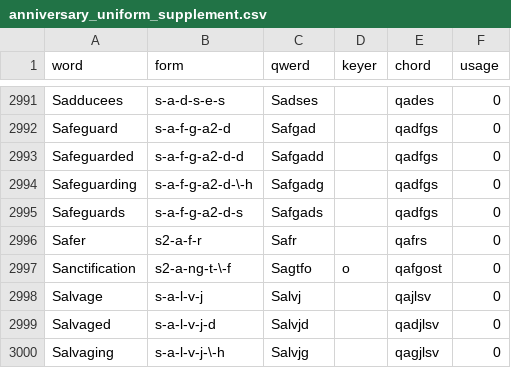
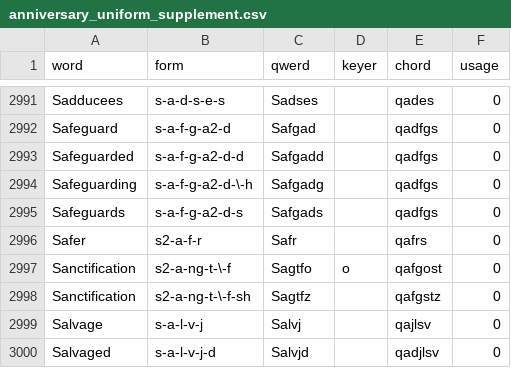
Before and after one commit to codepoke-kk/qwertigraphy, a CSV file: qwertigraph/dictionaries/anniversary_uniform_supplement.csv, drawn as a sheet; only a part is shown, gaps mark what is left out; the shorter side is filled out with more unchanged rows.

```diff
--- a/qwertigraph/dictionaries/anniversary_uniform_supplement.csv
+++ b/qwertigraph/dictionaries/anniversary_uniform_supplement.csv
@@ -2997,2 +2997,3 @@ Safer,s2-a-f-r,Safr,,qafrs,0
 Sanctification,s2-a-ng-t-\-f,Sagtfo,o,qafgost,0
+Sanctification,s2-a-ng-t-\-f-sh,Sagtfz,,qafgstz,0
 Salvage,s-a-l-v-j,Salvj,,qajlsv,0
```
Also changed, not shown: 2 other files.
